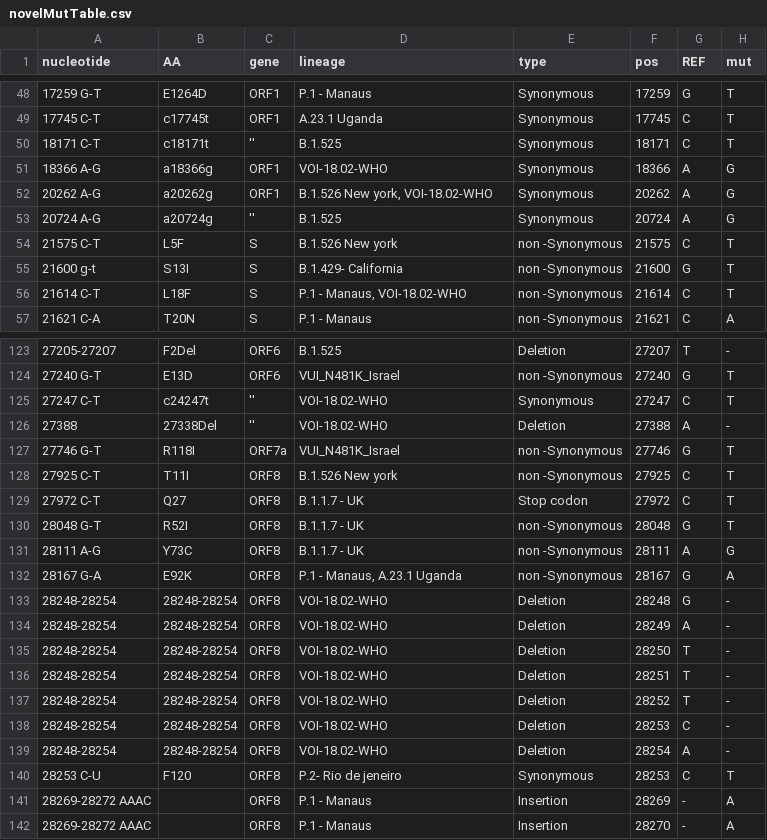
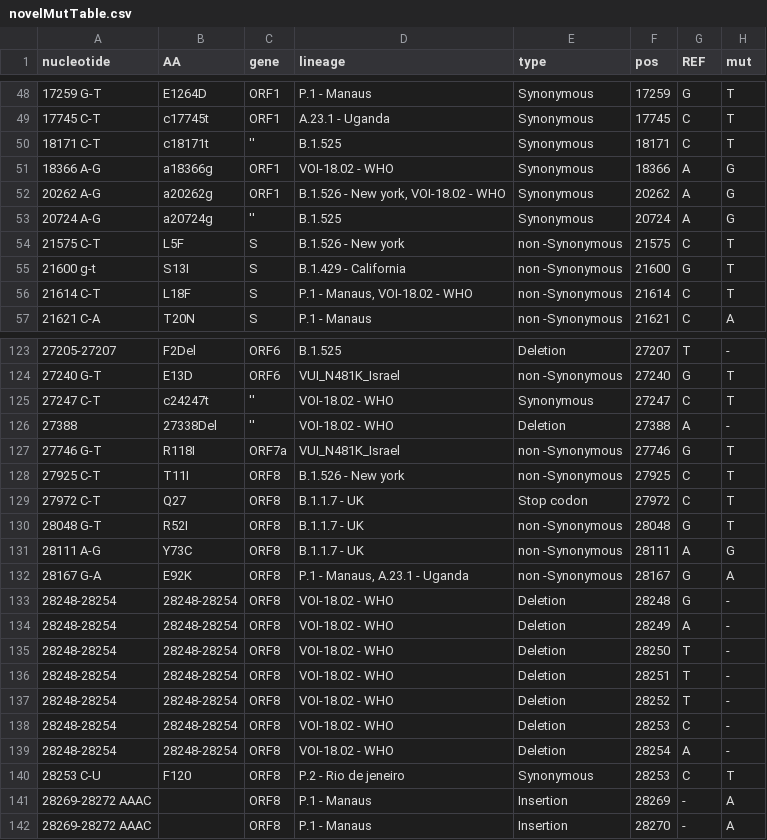
Before and after one commit to NetaZuckerman/covid19, a CSV file: novelMutTable.csv, drawn as a sheet; only a part is shown, gaps mark what is left out; the diff covers the shown part only.

Commit message:
updated novel mut table -> all lineage names are uniform in format and matching to table in Magic + determine variant when over 60% muatations + show all not covered instead of s not covered

```diff
--- a/novelMutTable.csv
+++ b/novelMutTable.csv
@@ -48,10 +48,10 @@ nucleotide,AA,gene,lineage,type,pos,REF,mut
 17259 G-T,E1264D,ORF1,P.1 - Manaus,Synonymous ,17259,G,T
-17745 C-T,c17745t,ORF1,A.23.1 Uganda,Synonymous ,17745,C,T
+17745 C-T,c17745t,ORF1,A.23.1 - Uganda,Synonymous ,17745,C,T
 18171 C-T,c18171t,'',B.1.525,Synonymous ,18171,C,T
-18366 A-G,a18366g,ORF1,VOI-18.02-WHO,Synonymous ,18366,A,G
-20262 A-G,a20262g,ORF1,"B.1.526 New york, VOI-18.02-WHO",Synonymous ,20262,A,G
+18366 A-G,a18366g,ORF1,VOI-18.02 - WHO,Synonymous ,18366,A,G
+20262 A-G,a20262g,ORF1,"B.1.526 - New york, VOI-18.02 - WHO",Synonymous ,20262,A,G
 20724 A-G,a20724g,'',B.1.525,Synonymous ,20724,A,G
-21575 C-T,L5F,S,B.1.526 New york,non -Synonymous ,21575,C,T
-21600 g-t,S13I,S,B.1.429- California,non -Synonymous ,21600,G,T
-21614 C-T,L18F,S,"P.1 - Manaus, VOI-18.02-WHO",non -Synonymous ,21614,C,T
+21575 C-T,L5F,S,B.1.526 - New york,non -Synonymous ,21575,C,T
+21600 g-t,S13I,S,B.1.429 - California,non -Synonymous ,21600,G,T
+21614 C-T,L18F,S,"P.1 - Manaus, VOI-18.02 - WHO",non -Synonymous ,21614,C,T
 21621 C-A,T20N,S,P.1 - Manaus,non -Synonymous ,21621,C,A
@@ -124,6 +124,6 @@ nucleotide,AA,gene,lineage,type,pos,REF,mut
 27240 G-T,E13D,ORF6,VUI_N481K_Israel,non -Synonymous ,27240,G,T
-27247 C-T,c24247t,'',VOI-18.02-WHO,Synonymous ,27247,C,T
-27388,27338Del,'',VOI-18.02-WHO,Deletion,27388,A,-
+27247 C-T,c24247t,'',VOI-18.02 - WHO,Synonymous ,27247,C,T
+27388,27338Del,'',VOI-18.02 - WHO,Deletion,27388,A,-
 27746 G-T,R118I,ORF7a,VUI_N481K_Israel,non -Synonymous ,27746,G,T
-27925 C-T,T11I,ORF8,B.1.526 New york,non -Synonymous ,27925,C,T
+27925 C-T,T11I,ORF8,B.1.526 - New york,non -Synonymous ,27925,C,T
 27972 C-T,Q27,ORF8,B.1.1.7 - UK,Stop codon,27972,C,T
@@ -131,11 +131,11 @@ nucleotide,AA,gene,lineage,type,pos,REF,mut
 28111 A-G,Y73C,ORF8,B.1.1.7 - UK,non -Synonymous ,28111,A,G
-28167 G-A,E92K,ORF8,"P.1 - Manaus, A.23.1 Uganda",non -Synonymous ,28167,G,A
-28248-28254,28248-28254,ORF8,VOI-18.02-WHO,Deletion,28248,G,-
-28248-28254,28248-28254,ORF8,VOI-18.02-WHO,Deletion,28249,A,-
-28248-28254,28248-28254,ORF8,VOI-18.02-WHO,Deletion,28250,T,-
-28248-28254,28248-28254,ORF8,VOI-18.02-WHO,Deletion,28251,T,-
-28248-28254,28248-28254,ORF8,VOI-18.02-WHO,Deletion,28252,T,-
-28248-28254,28248-28254,ORF8,VOI-18.02-WHO,Deletion,28253,C,-
-28248-28254,28248-28254,ORF8,VOI-18.02-WHO,Deletion,28254,A,-
-28253 C-U,F120 ,ORF8,P.2- Rio de jeneiro,Synonymous ,28253,C,T
+28167 G-A,E92K,ORF8,"P.1 - Manaus, A.23.1 - Uganda",non -Synonymous ,28167,G,A
+28248-28254,28248-28254,ORF8,VOI-18.02 - WHO,Deletion,28248,G,-
+28248-28254,28248-28254,ORF8,VOI-18.02 - WHO,Deletion,28249,A,-
+28248-28254,28248-28254,ORF8,VOI-18.02 - WHO,Deletion,28250,T,-
+28248-28254,28248-28254,ORF8,VOI-18.02 - WHO,Deletion,28251,T,-
+28248-28254,28248-28254,ORF8,VOI-18.02 - WHO,Deletion,28252,T,-
+28248-28254,28248-28254,ORF8,VOI-18.02 - WHO,Deletion,28253,C,-
+28248-28254,28248-28254,ORF8,VOI-18.02 - WHO,Deletion,28254,A,-
+28253 C-U,F120 ,ORF8,P.2 - Rio de jeneiro,Synonymous ,28253,C,T
 28269-28272 AAAC,,ORF8,P.1 - Manaus,Insertion,28269,-,A
```
Also changed, not shown: 53 edited cells elsewhere in this file, 2 other files.
